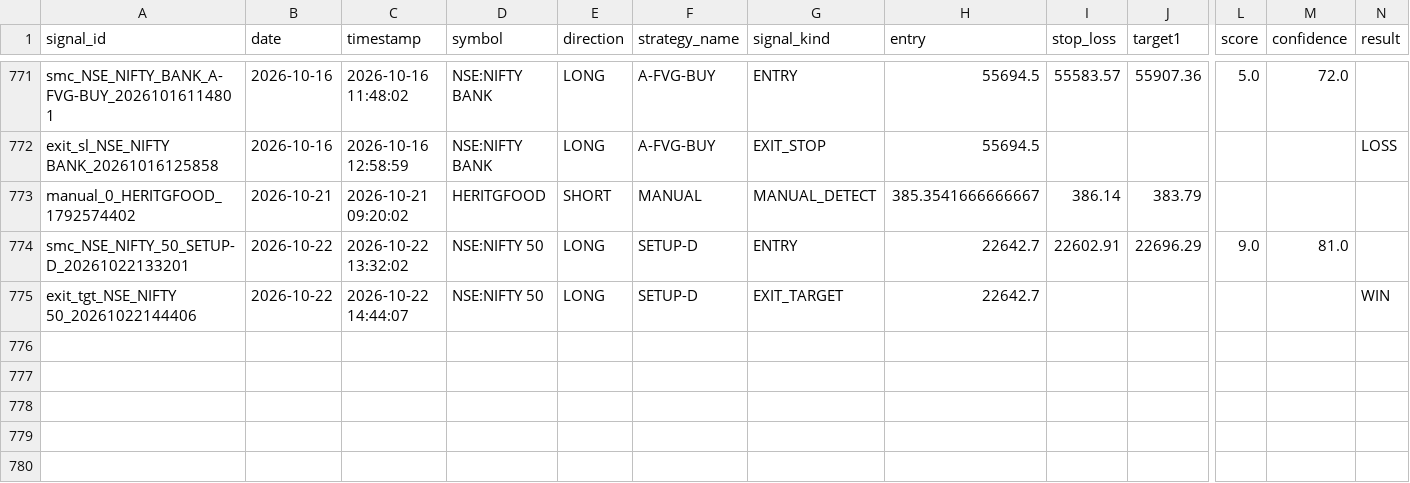
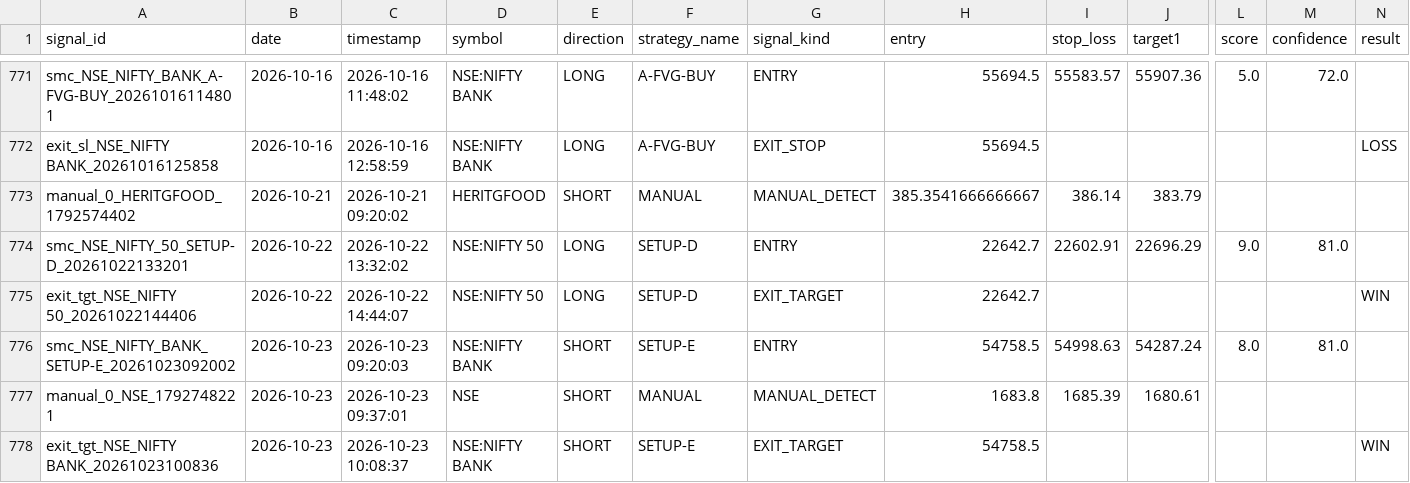
Before and after one commit to Gauravsingh257/stocks-with-gaurav, a CSV file: signal_history/signals_2026.csv, drawn as a sheet; only a part is shown, gaps mark what is left out; rows hold the shown columns only; the diff names each change by its address in the sheet, - before the commit and + after, or states it on an @@ line.

```diff
--- a/signal_history/signals_2026.csv
+++ b/signal_history/signals_2026.csv
+row 776: smc_NSE_NIFTY_BANK_SETUP-E_20261023092002 | 2026-10-23 | 2026-10-23 09:20:03 | NSE:NIFTY BANK | SHORT | SETUP-E | ENTRY | 54758.5 | 54998.63 | 54287.24 | 8.0 | 81.0
+row 777: manual_0_NSE_1792748221 | 2026-10-23 | 2026-10-23 09:37:01 | NSE | SHORT | MANUAL | MANUAL_DETECT | 1683.8 | 1685.39 | 1680.61
+row 778: exit_tgt_NSE_NIFTY BANK_20261023100836 | 2026-10-23 | 2026-10-23 10:08:37 | NSE:NIFTY BANK | SHORT | SETUP-E | EXIT_TARGET | 54758.5 |  |  |  |  | WIN
```
